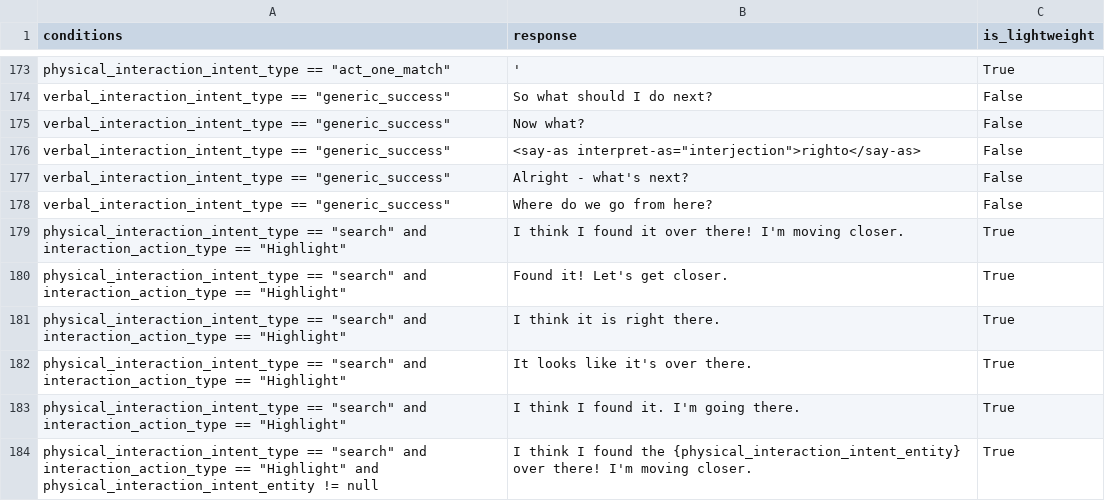
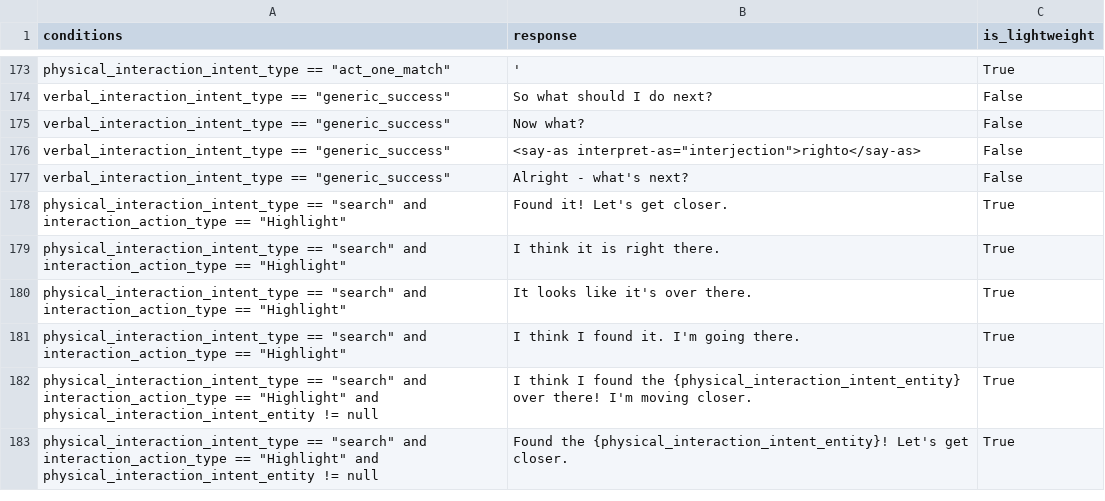
Before and after one commit to emma-heriot-watt/experience-hub, a CSV file: src/emma_experience_hub/constants/simbot/feedback_rules.csv, drawn as a sheet; only a part is shown, gaps mark what is left out; the shorter side is filled out with more unchanged rows; removed rows and columns are numbered as before the commit, all else as after; the diff covers the shown part only; the diff names each change by its address in the sheet, - before the commit and + after, or states it on an @@ line.

Commit message:
feat: Use the exact location for GFH (#377)
<!-- Pull Request description goes here -->

---

- [x] This PR **has** been tested in the staging environment.
- [ ] This PR altered the decision-making process of the bot and these
alterations have been included in the [Figma
diagram](https://www.figma.com/file/lHucvo4KDMaex98TfgYbNq/Agent-Decision-Making-Process-Implementation?node-id=0%3A1&t=mzKjVjRXdeBty4co-1).

---------

Co-authored-by: George Pantazopoulos <georgepantaz94@gmail.com>
Co-authored-by: Ubuntu <ubuntu@ip-172-77-36-91.ec2.internal>
Co-authored-by: Amit Parekh <7276308+amitkparekh@users.noreply.github.com>

```diff
--- a/src/emma_experience_hub/constants/simbot/feedback_rules.csv
+++ b/src/emma_experience_hub/constants/simbot/feedback_rules.csv
-row 178: verbal_interaction_intent_type == "generic_success" | Where do we go from here? | False
-row 179: physical_interaction_intent_type == "search" and interaction_action_type == "Highlight" | I think I found it over there! I'm moving closer. | True
```
Also changed, not shown: 3 added rows, 4 removed rows and 18 edited cells elsewhere in this file, 6 other files.
